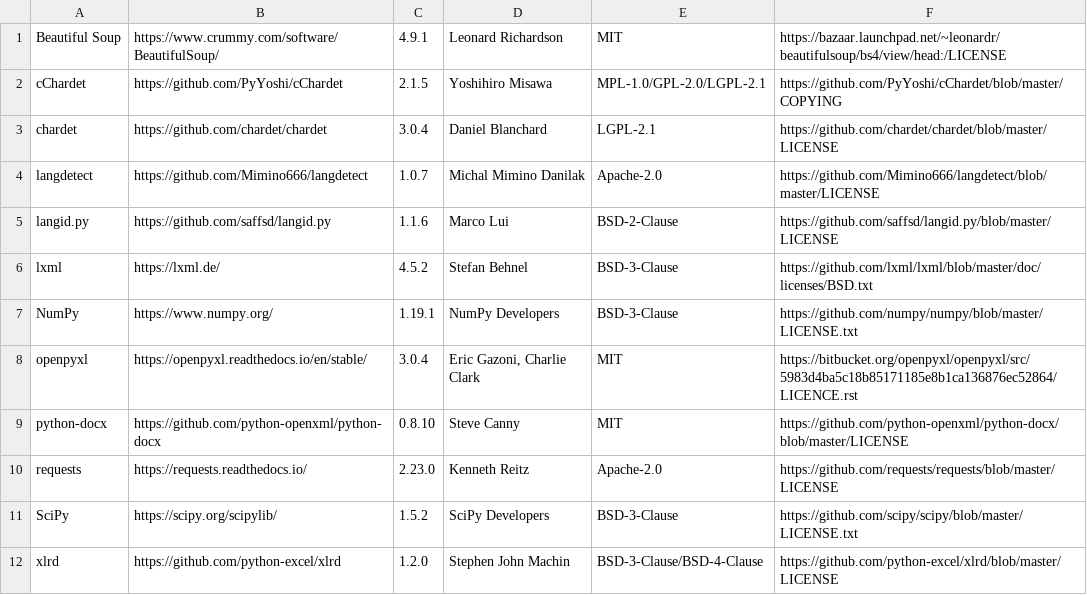
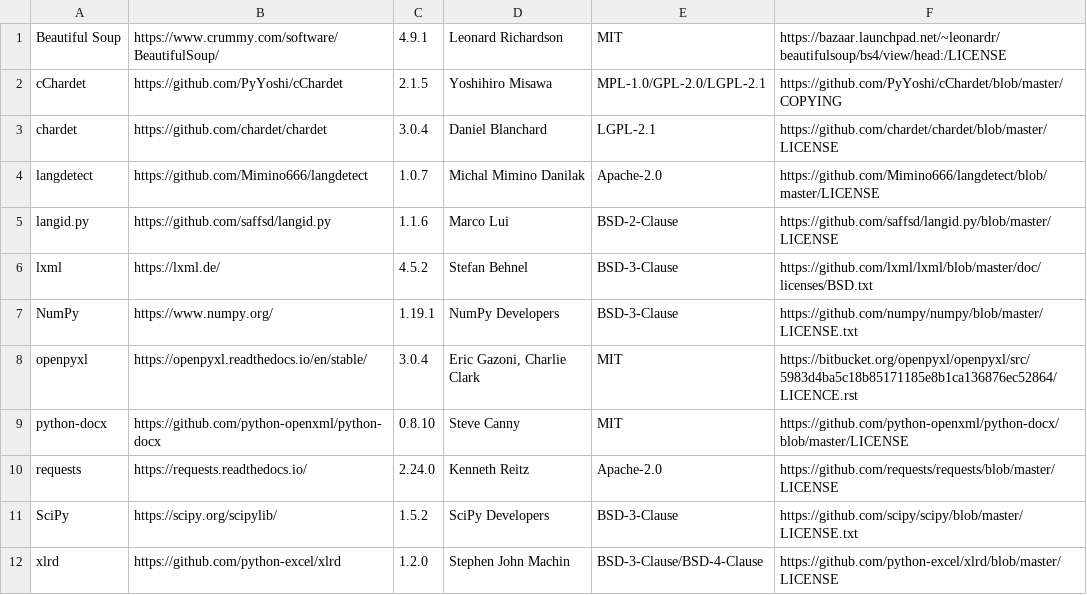
Before and after one commit to Sam-zcl/Wordless, a CSV file: src/wl_acks/wl_acks_misc.csv, drawn as a sheet.

```diff
--- a/src/wl_acks/wl_acks_misc.csv
+++ b/src/wl_acks/wl_acks_misc.csv
@@ -9,3 +9,3 @@ openpyxl|https://openpyxl.readthedocs.io/en/stable/|3.0.4|Eric Gazoni, Charlie C
 python-docx|https://github.com/python-openxml/python-docx|0.8.10|Steve Canny|MIT|https://github.com/python-openxml/python-docx/blob/master/LICENSE
-requests|https://requests.readthedocs.io/|2.23.0|Kenneth Reitz|Apache-2.0|https://github.com/requests/requests/blob/master/LICENSE
+requests|https://requests.readthedocs.io/|2.24.0|Kenneth Reitz|Apache-2.0|https://github.com/requests/requests/blob/master/LICENSE
 SciPy|https://scipy.org/scipylib/|1.5.2|SciPy Developers|BSD-3-Clause|https://github.com/scipy/scipy/blob/master/LICENSE.txt
```
Also changed, not shown: 1 other file.
